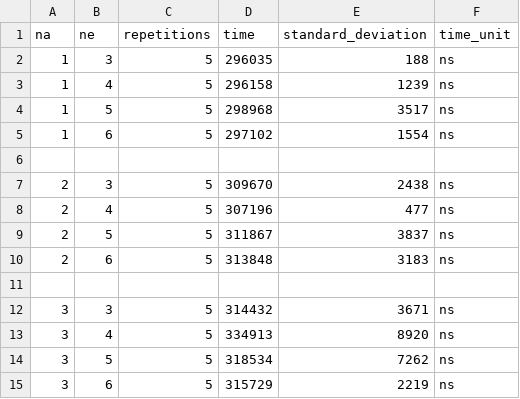
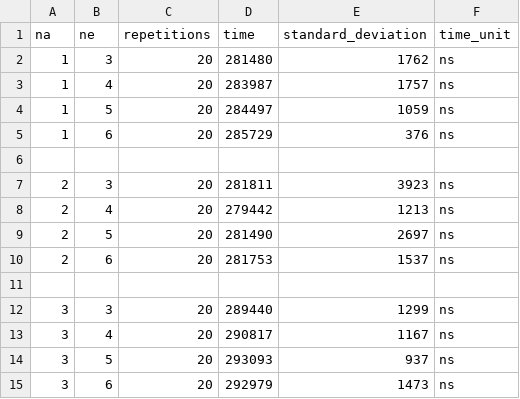
Before and after one commit to aGotelli/CROSP, a CSV file: benchmarks/data/benchmark_idm.csv, drawn as a sheet.

```diff
--- a/benchmarks/data/benchmark_idm.csv
+++ b/benchmarks/data/benchmark_idm.csv
@@ -1,15 +1,15 @@
 na,   ne,   repetitions,       time,   standard_deviation,   time_unit
-1,     3,             5,    296035,           188,          ns
-1,     4,             5,    296158,          1239,          ns
-1,     5,             5,    298968,          3517,          ns
-1,     6,             5,    297102,          1554,          ns
+1,     3,            20,    281480,          1762,          ns
+1,     4,            20,    283987,          1757,          ns
+1,     5,            20,    284497,          1059,          ns
+1,     6,            20,    285729,           376,          ns
 
-2,     3,             5,    309670,          2438,          ns
-2,     4,             5,    307196,           477,          ns
-2,     5,             5,    311867,          3837,          ns
-2,     6,             5,    313848,          3183,          ns
+2,     3,            20,    281811,          3923,          ns
+2,     4,            20,    279442,          1213,          ns
+2,     5,            20,    281490,          2697,          ns
+2,     6,            20,    281753,          1537,          ns
 
-3,     3,             5,    314432,          3671,          ns
-3,     4,             5,    334913,          8920,          ns
-3,     5,             5,    318534,          7262,          ns
-3,     6,             5,    315729,          2219,          ns
+3,     3,            20,    289440,          1299,          ns
+3,     4,            20,    290817,          1167,          ns
+3,     5,            20,    293093,           937,          ns
+3,     6,            20,    292979,          1473,          ns
```
Also changed, not shown: benchmarks/data/benchmark_tidm.csv, 8 other files.
